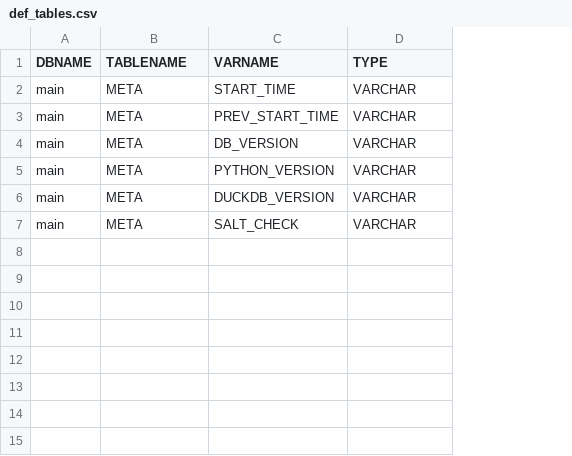
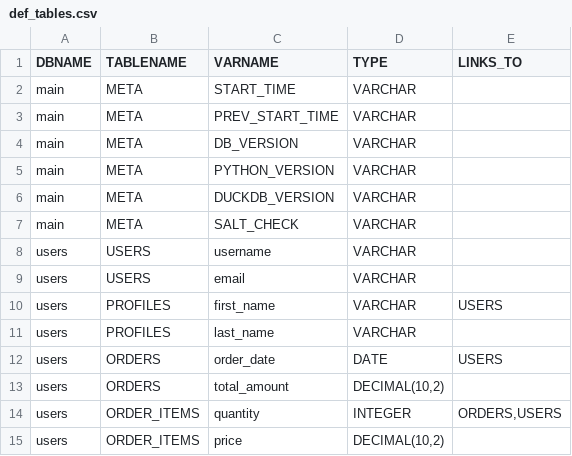
Before and after one commit to uaineteine/duck_db_template, a CSV file: init_tables/def_tables.csv, drawn as a sheet; the diff names each change by its address in the sheet, - before the commit and + after, or states it on an @@ line.

```diff
--- a/init_tables/def_tables.csv
+++ b/init_tables/def_tables.csv
+column E (LINKS_TO), empty
+row 8: users | USERS | username | VARCHAR
+row 9: users | USERS | email | VARCHAR
+row 10: users | PROFILES | first_name | VARCHAR | USERS
+row 11: users | PROFILES | last_name | VARCHAR
+row 12: users | ORDERS | order_date | DATE | USERS
+row 13: users | ORDERS | total_amount | DECIMAL(10,2)
+row 14: users | ORDER_ITEMS | quantity | INTEGER | ORDERS,USERS
+row 15: users | ORDER_ITEMS | price | DECIMAL(10,2)
```
Also changed, not shown: 2 other files.
